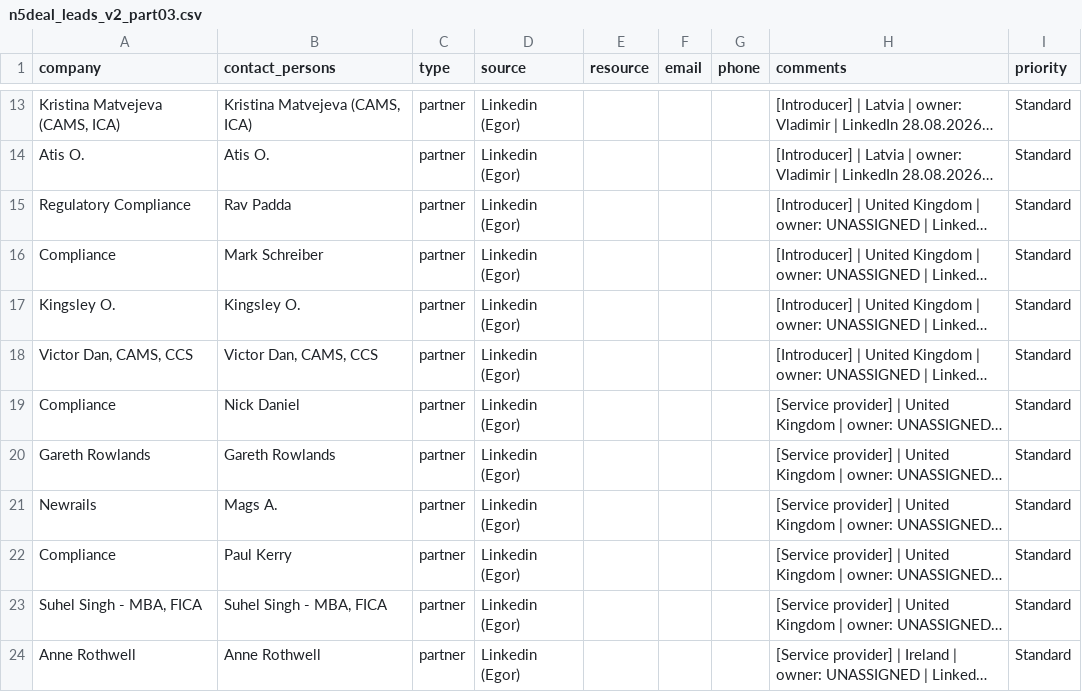
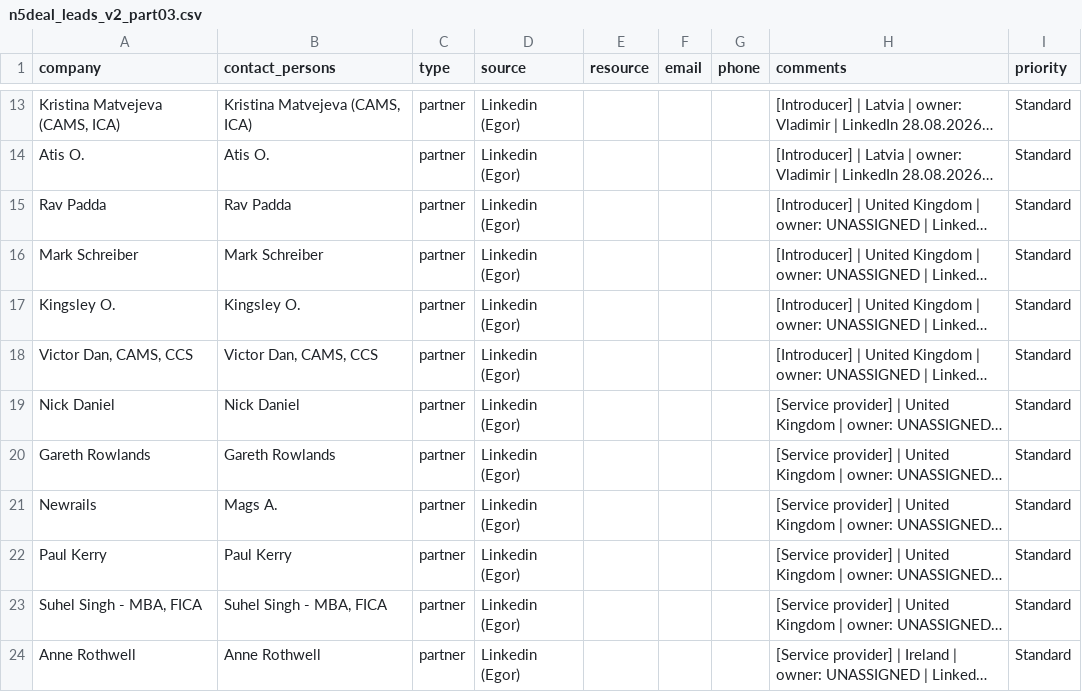
Before and after one commit to utservice3-hash/Serhii_Bespyatchuk, a CSV file: leads/import/n5deal_leads_v2_part03.csv, drawn as a sheet; only a part is shown, gaps mark what is left out; long unchanged cells end in …; the diff names each change by its address in the sheet, - before the commit and + after, or states it on an @@ line.

```diff
--- a/leads/import/n5deal_leads_v2_part03.csv
+++ b/leads/import/n5deal_leads_v2_part03.csv
-A15 (company): Regulatory Compliance
+A15 (company): Rav Padda
-A16 (company): Compliance
+A16 (company): Mark Schreiber
-A19 (company): Compliance
+A19 (company): Nick Daniel
-A22 (company): Compliance
+A22 (company): Paul Kerry
```
Also changed, not shown: leads/import/n5deal_leads_v2_full.csv, leads/import/n5deal_leads_v2_part01.csv, 4 other files.
